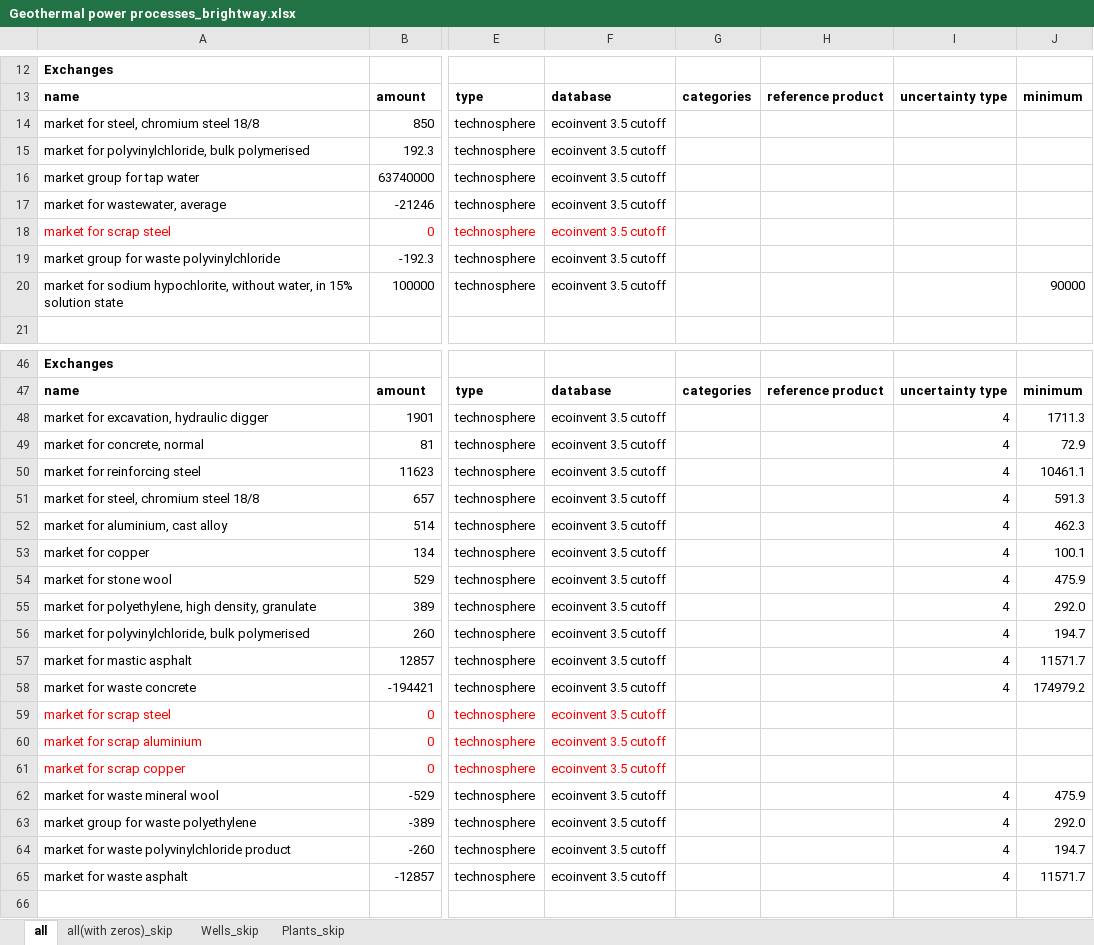
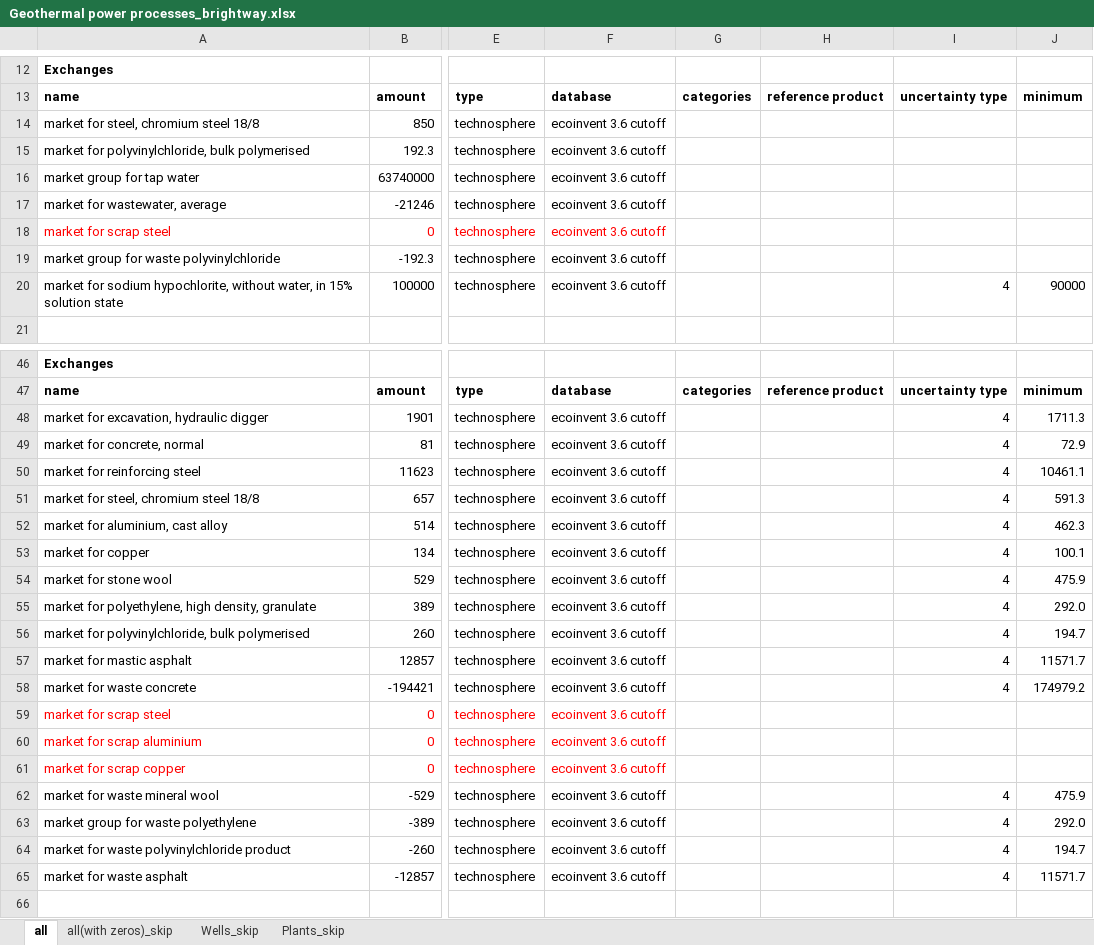
Before and after one commit to a-pau/gsa_geothermal, an Excel workbook: data_and_models/Geothermal power processes_brightway.xlsx, sheet all, drawn as a sheet; only a part is shown, gaps mark what is left out; values as stored, in another font and other column widths than the file's, no borders; the diff covers the shown part only; the diff names each change by its address in the sheet, - before the commit and + after, or states it on an @@ line.

```diff
--- a/data_and_models/Geothermal power processes_brightway.xlsx (sheet all)
+++ b/data_and_models/Geothermal power processes_brightway.xlsx (sheet all)
-F14:F20: ecoinvent 3.5 cutoff
+F14:F20: ecoinvent 3.6 cutoff
-I20: (empty)
+I20: 4
-F48:F65: ecoinvent 3.5 cutoff
+F48:F65: ecoinvent 3.6 cutoff
```
Also changed, not shown: 86 edited cells elsewhere in this sheet, sheet all(with zeros)_skip, sheet Plants_skip, sheet Wells_skip, data_and_models/EF 2.0 impacts Hellisheidi and UDDGP.xlsx, generated_files/gsa_results/Sobol_indices.xlsx, 10 other files.
